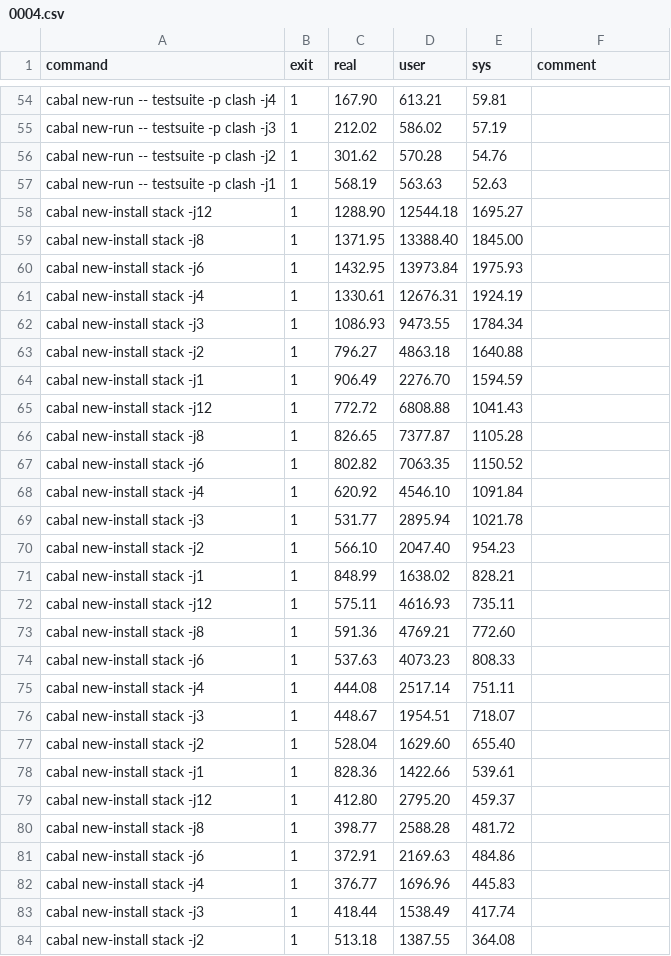
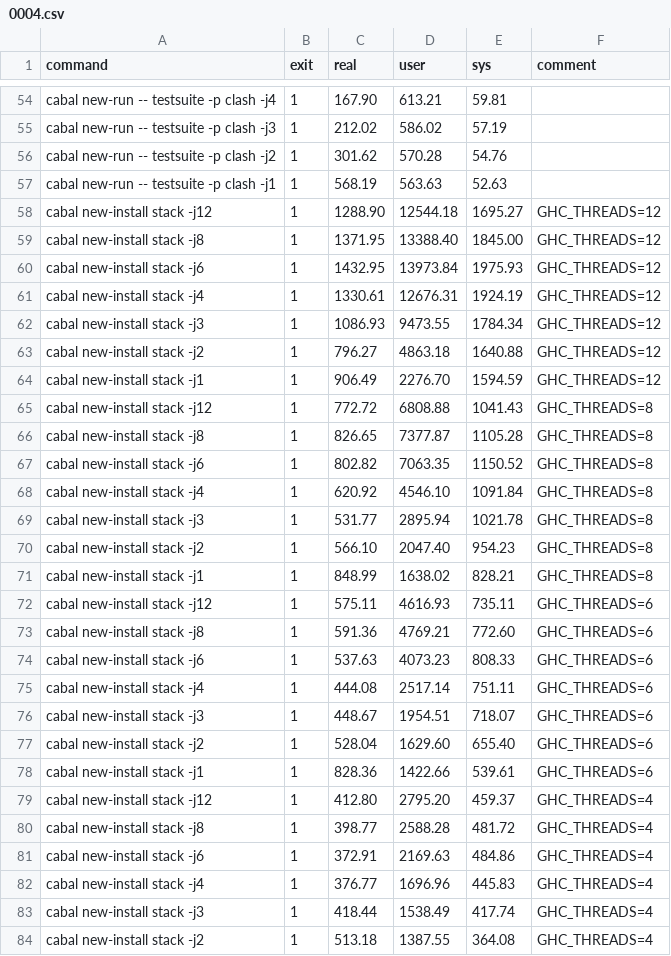
Before and after one commit to QBayLogic/benchmark-compilation, a CSV file: results/0004.csv, drawn as a sheet; only a part is shown, gaps mark what is left out; the diff covers the shown part only.

Commit message:
Fix GHC_THREADS log

```diff
--- a/results/0004.csv
+++ b/results/0004.csv
@@ -57,28 +57,28 @@ cabal new-run -- testsuite -p clash -j2,1,301.62,570.28,54.76,
 cabal new-run -- testsuite -p clash -j1,1,568.19,563.63,52.63,
-cabal new-install stack -j12,1,1288.90,12544.18,1695.27,
-cabal new-install stack -j8,1,1371.95,13388.40,1845.00,
-cabal new-install stack -j6,1,1432.95,13973.84,1975.93,
-cabal new-install stack -j4,1,1330.61,12676.31,1924.19,
-cabal new-install stack -j3,1,1086.93,9473.55,1784.34,
-cabal new-install stack -j2,1,796.27,4863.18,1640.88,
-cabal new-install stack -j1,1,906.49,2276.70,1594.59,
-cabal new-install stack -j12,1,772.72,6808.88,1041.43,
-cabal new-install stack -j8,1,826.65,7377.87,1105.28,
-cabal new-install stack -j6,1,802.82,7063.35,1150.52,
-cabal new-install stack -j4,1,620.92,4546.10,1091.84,
-cabal new-install stack -j3,1,531.77,2895.94,1021.78,
-cabal new-install stack -j2,1,566.10,2047.40,954.23,
-cabal new-install stack -j1,1,848.99,1638.02,828.21,
-cabal new-install stack -j12,1,575.11,4616.93,735.11,
-cabal new-install stack -j8,1,591.36,4769.21,772.60,
-cabal new-install stack -j6,1,537.63,4073.23,808.33,
-cabal new-install stack -j4,1,444.08,2517.14,751.11,
-cabal new-install stack -j3,1,448.67,1954.51,718.07,
-cabal new-install stack -j2,1,528.04,1629.60,655.40,
-cabal new-install stack -j1,1,828.36,1422.66,539.61,
-cabal new-install stack -j12,1,412.80,2795.20,459.37,
-cabal new-install stack -j8,1,398.77,2588.28,481.72,
-cabal new-install stack -j6,1,372.91,2169.63,484.86,
-cabal new-install stack -j4,1,376.77,1696.96,445.83,
-cabal new-install stack -j3,1,418.44,1538.49,417.74,
-cabal new-install stack -j2,1,513.18,1387.55,364.08,
+cabal new-install stack -j12,1,1288.90,12544.18,1695.27,GHC_THREADS=12
+cabal new-install stack -j8,1,1371.95,13388.40,1845.00,GHC_THREADS=12
+cabal new-install stack -j6,1,1432.95,13973.84,1975.93,GHC_THREADS=12
+cabal new-install stack -j4,1,1330.61,12676.31,1924.19,GHC_THREADS=12
+cabal new-install stack -j3,1,1086.93,9473.55,1784.34,GHC_THREADS=12
+cabal new-install stack -j2,1,796.27,4863.18,1640.88,GHC_THREADS=12
+cabal new-install stack -j1,1,906.49,2276.70,1594.59,GHC_THREADS=12
+cabal new-install stack -j12,1,772.72,6808.88,1041.43,GHC_THREADS=8
+cabal new-install stack -j8,1,826.65,7377.87,1105.28,GHC_THREADS=8
+cabal new-install stack -j6,1,802.82,7063.35,1150.52,GHC_THREADS=8
+cabal new-install stack -j4,1,620.92,4546.10,1091.84,GHC_THREADS=8
+cabal new-install stack -j3,1,531.77,2895.94,1021.78,GHC_THREADS=8
+cabal new-install stack -j2,1,566.10,2047.40,954.23,GHC_THREADS=8
+cabal new-install stack -j1,1,848.99,1638.02,828.21,GHC_THREADS=8
+cabal new-install stack -j12,1,575.11,4616.93,735.11,GHC_THREADS=6
+cabal new-install stack -j8,1,591.36,4769.21,772.60,GHC_THREADS=6
+cabal new-install stack -j6,1,537.63,4073.23,808.33,GHC_THREADS=6
+cabal new-install stack -j4,1,444.08,2517.14,751.11,GHC_THREADS=6
+cabal new-install stack -j3,1,448.67,1954.51,718.07,GHC_THREADS=6
+cabal new-install stack -j2,1,528.04,1629.60,655.40,GHC_THREADS=6
+cabal new-install stack -j1,1,828.36,1422.66,539.61,GHC_THREADS=6
+cabal new-install stack -j12,1,412.80,2795.20,459.37,GHC_THREADS=4
+cabal new-install stack -j8,1,398.77,2588.28,481.72,GHC_THREADS=4
+cabal new-install stack -j6,1,372.91,2169.63,484.86,GHC_THREADS=4
+cabal new-install stack -j4,1,376.77,1696.96,445.83,GHC_THREADS=4
+cabal new-install stack -j3,1,418.44,1538.49,417.74,GHC_THREADS=4
+cabal new-install stack -j2,1,513.18,1387.55,364.08,GHC_THREADS=4
```
Also changed, not shown: 22 edited cells elsewhere in this file, results/0001.csv, results/0002.csv, 1 other file.
